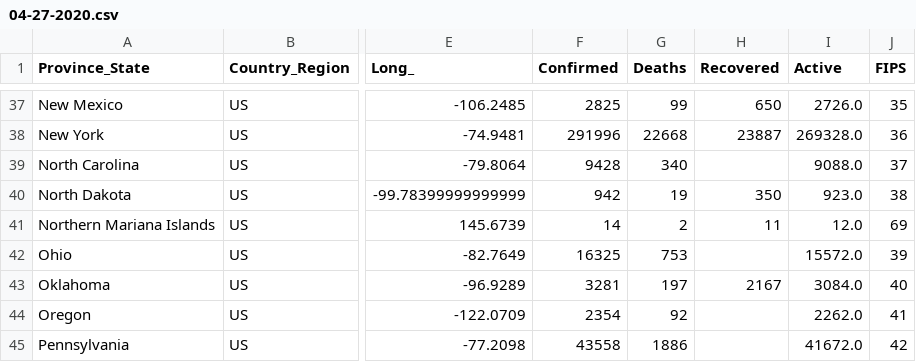
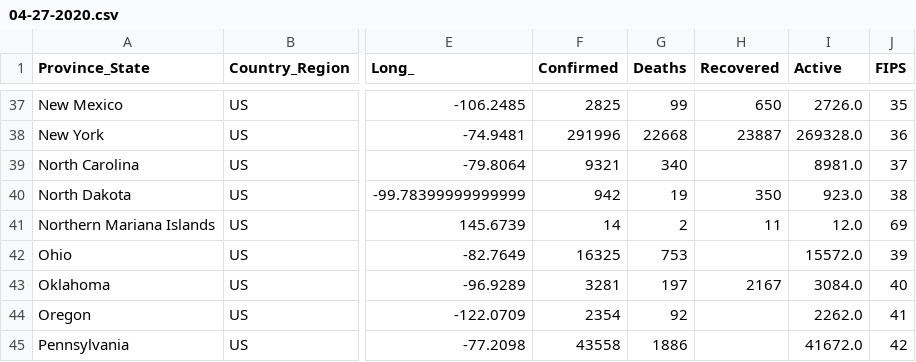
Before and after one commit to bielsnor/futureproof, a CSV file: _notebooks/kaggle/input/jhucovid19/csse_covid_19_data/csse_covid_19_daily_reports_us/04-27-2020.csv, drawn as a sheet; only a part is shown, gaps mark what is left out; the diff names each change by its address in the sheet, - before the commit and + after, or states it on an @@ line.

```diff
--- a/_notebooks/kaggle/input/jhucovid19/csse_covid_19_data/csse_covid_19_daily_reports_us/04-27-2020.csv
+++ b/_notebooks/kaggle/input/jhucovid19/csse_covid_19_data/csse_covid_19_daily_reports_us/04-27-2020.csv
-F39 (Confirmed): 9428
+F39 (Confirmed): 9321
-I39 (Active): 9088.0
+I39 (Active): 8981.0
```
Also changed, not shown: _notebooks/kaggle/input/jhucovid19/csse_covid_19_data/csse_covid_19_daily_reports/04-27-2020.csv, _notebooks/kaggle/input/jhucovid19/csse_covid_19_data/csse_covid_19_daily_reports/06-02-2020.csv, 53 other files.
